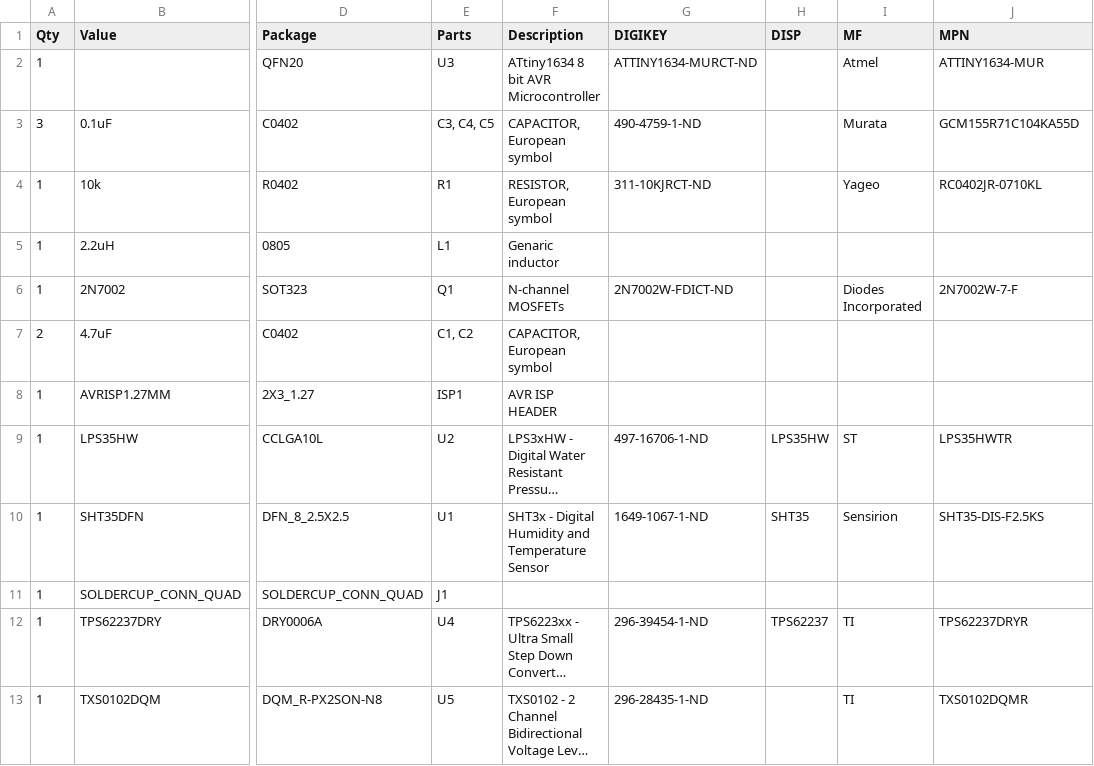
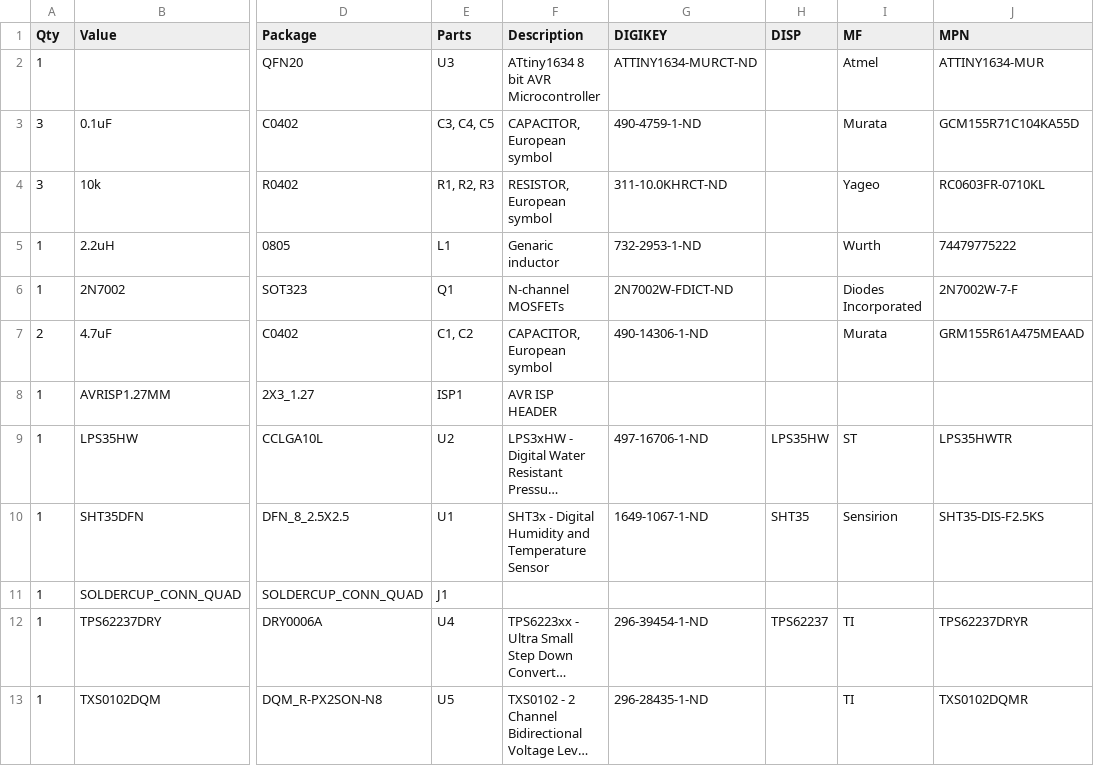
Before and after one commit to NorthernWidget-Skunkworks/Project-Haar, a CSV file: Hardware/Haar_HardMount_BOM.csv, drawn as a sheet; only a part is shown, gaps mark what is left out; long unchanged cells end in …; the diff names each change by its address in the sheet, - before the commit and + after, or states it on an @@ line.

Commit message:
Generated fab quote
Updated part values for inductor and capacitor in Eagle, generated new BoM and zipped into file for quote generation

```diff
--- a/Hardware/Haar_HardMount_BOM.csv
+++ b/Hardware/Haar_HardMount_BOM.csv
-A4 (Qty): 1
+A4 (Qty): 3
-E4 (Parts): R1
+E4 (Parts): R1, R2, R3
-G4 (DIGIKEY): 311-10KJRCT-ND
+G4 (DIGIKEY): 311-10.0KHRCT-ND
-J4 (MPN): RC0402JR-0710KL
+J4 (MPN): RC0603FR-0710KL
-G5 (DIGIKEY): (empty)
+G5 (DIGIKEY): 732-2953-1-ND
-I5 (MF): (empty)
+I5 (MF): Wurth
-J5 (MPN): (empty)
+J5 (MPN): 74479775222
-G7 (DIGIKEY): (empty)
+G7 (DIGIKEY): 490-14306-1-ND
-I7 (MF): (empty)
+I7 (MF): Murata
-J7 (MPN): (empty)
+J7 (MPN): GRM155R61A475MEAAD
```
Also changed, not shown: 3 other files.
